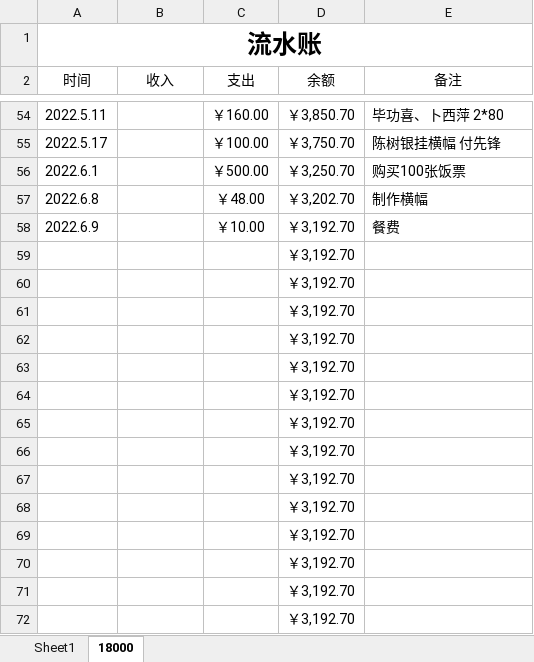
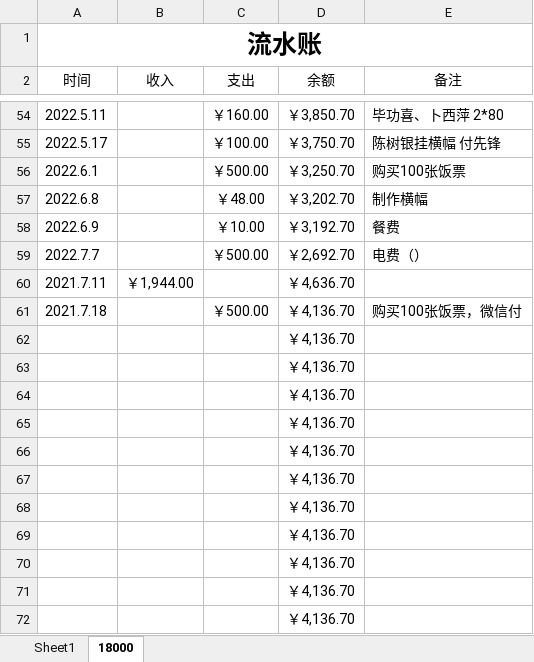
Before and after one commit to leitianjin/calc, an Excel workbook: 日记账.xlsx, sheet 18000, drawn as a sheet; only a part is shown, gaps mark what is left out; values as stored, in another font and other column widths than the file's, no borders; removed rows and columns are numbered as before the commit, all else as after; the diff names each change by its address in the sheet, - before the commit and + after, or states it on an @@ line.

```diff
--- a/日记账.xlsx (sheet 18000)
+++ b/日记账.xlsx (sheet 18000)
-row 59:  |  |  | ￥3,192.70
-row 60:  |  |  | ￥3,192.70
-row 61:  |  |  | ￥3,192.70
+row 59: 2022.7.7 |  | ￥500.00 | ￥2,692.70 | 电费（）
+row 60: 2021.7.11 | ￥1,944.00 |  | ￥4,636.70
+row 61: 2021.7.18 |  | ￥500.00 | ￥4,136.70 | 购买100张饭票，微信付
-D62:D72 (余额): ￥3,192.70
+D62:D72 (余额): ￥4,136.70
```
Also changed, not shown: 1 other file.
